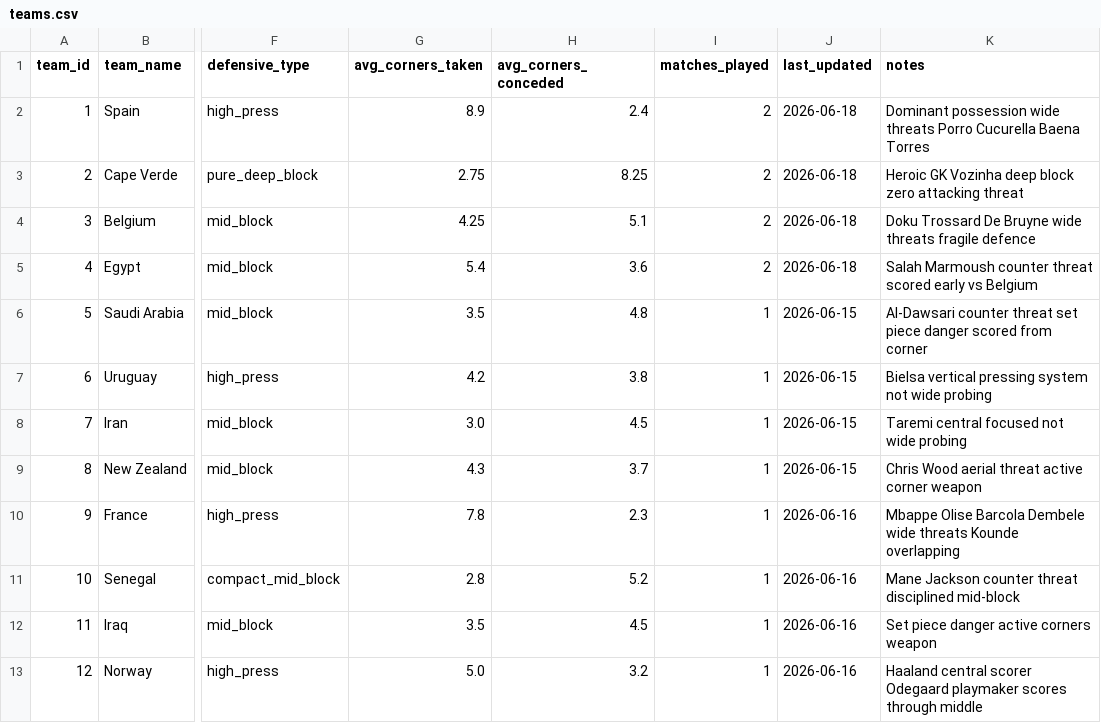
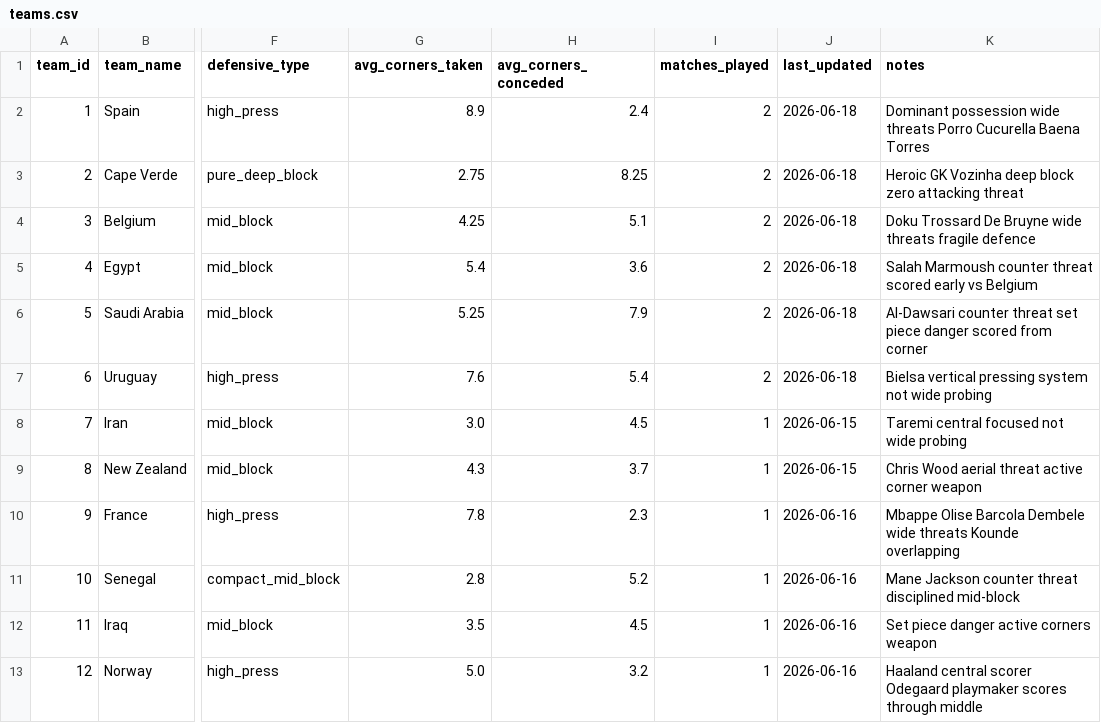
Before and after one commit to phildinh/world-cup-corners-model, a CSV file: data/teams.csv, drawn as a sheet; only a part is shown, gaps mark what is left out; the diff names each change by its address in the sheet, - before the commit and + after, or states it on an @@ line.

```diff
--- a/data/teams.csv
+++ b/data/teams.csv
-G6 (avg_corners_taken): 3.5
+G6 (avg_corners_taken): 5.25
-H6 (avg_corners_conceded): 4.8
+H6 (avg_corners_conceded): 7.9
-I6:I7 (matches_played): 1
+I6:I7 (matches_played): 2
-J6:J7 (last_updated): 2026-06-15
+J6:J7 (last_updated): 2026-06-18
-G7 (avg_corners_taken): 4.2
+G7 (avg_corners_taken): 7.6
-H7 (avg_corners_conceded): 3.8
+H7 (avg_corners_conceded): 5.4
```
Also changed, not shown: data/matches.csv.
